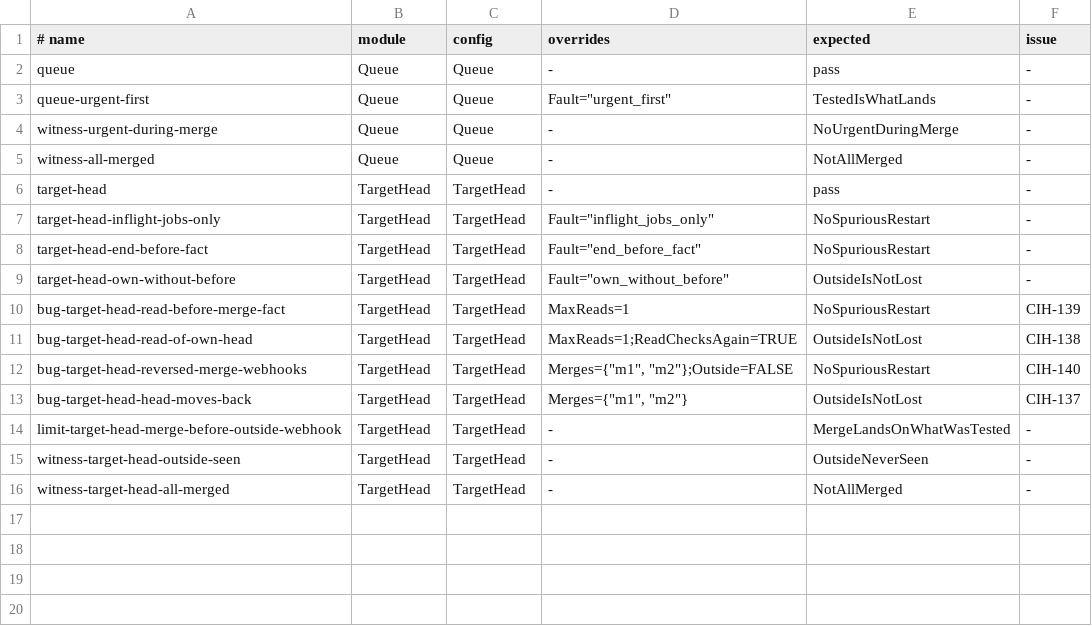
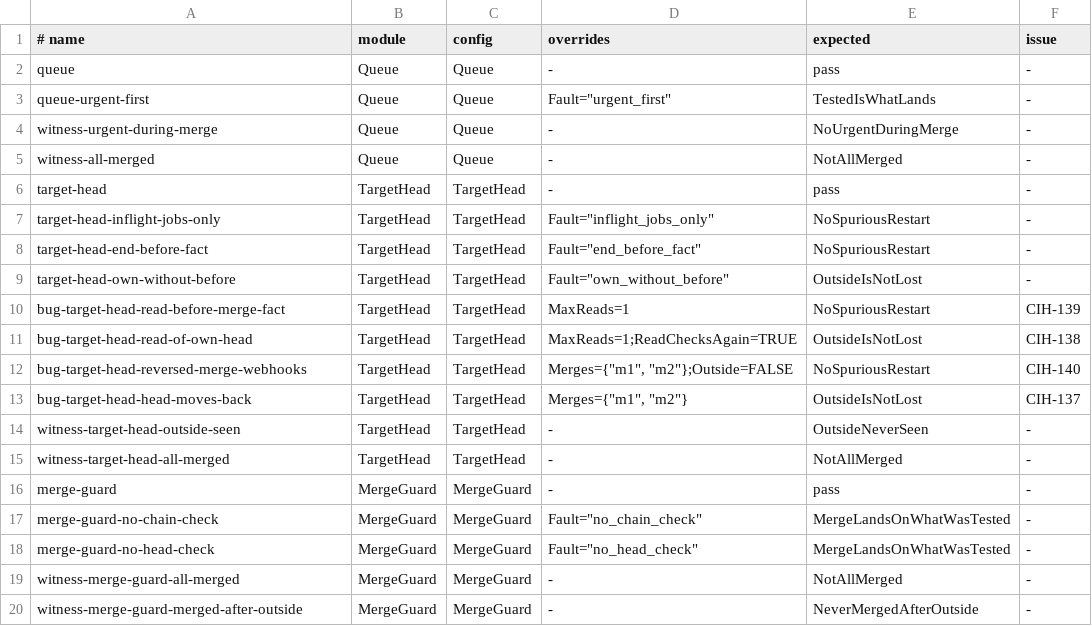
Before and after one commit to getcihub/cihub, a TSV file: specs/tla/cases.tsv, drawn as a sheet; removed rows and columns are numbered as before the commit, all else as after; the diff names each change by its address in the sheet, - before the commit and + after, or states it on an @@ line.

Commit message:
fix(mq-core): merge a run only on the head that it tested (CIH-137) (#232)
A merge job merged on whatever head the target had. When the view of the
queue was wrong (a late webhook moving the head back, CIH-137; a read of
an own head, CIH-138; an outside push whose webhook is late or lost), a
merge landed on a commit that its run did not test.

- `Snapshot::expected_head` gives the head on which the merge of a run
  must land: the base of its group, then the merge of each predecessor and
  of each member ahead, each recorded on the head before it
  (`TargetBranch::merge_parents`, filled from `merge.succeeded`). A broken
  chain dissolves the group (ALG-48).
- The merge job reads the real head right before the merge and merges
  nothing on another one: `merge.failed` with the new
  `JobError::TargetMoved`. The snapshot then forgets the target, every
  group restarts and the next read of the head counts (ALG-49). The item
  does not fail: it merges after a new run.
- specs/tla/MergeGuard.tla lets the queue believe any head, a past one
  included: no merge lands on what its run did not test, and without the
  chain or the head check TLC finds one. TargetHead.tla now measures the
  view only: its open bugs cost a run, never a red target.
- Tests: the trace of CIH-137 in mq-core, and a lost outside push on the
  simulator, which fails without the head check. `mise run rust:sim`
  passes on 1,000 seeds.

`merge_parents` has a serde default, so that a snapshot cached before it
loads; a group whose predecessor merged before then restarts once.

```diff
--- a/specs/tla/cases.tsv
+++ b/specs/tla/cases.tsv
-row 14: limit-target-head-merge-before-outside-webhook | TargetHead | TargetHead | - | MergeLandsOnWhatWasTested | -
+row 16: merge-guard | MergeGuard | MergeGuard | - | pass | -
+row 17: merge-guard-no-chain-check | MergeGuard | MergeGuard | Fault="no_chain_check" | MergeLandsOnWhatWasTested | -
+row 18: merge-guard-no-head-check | MergeGuard | MergeGuard | Fault="no_head_check" | MergeLandsOnWhatWasTested | -
+row 19: witness-merge-guard-all-merged | MergeGuard | MergeGuard | - | NotAllMerged | -
+row 20: witness-merge-guard-merged-after-outside | MergeGuard | MergeGuard | - | NeverMergedAfterOutside | -
```
Also changed, not shown: 17 other files.
